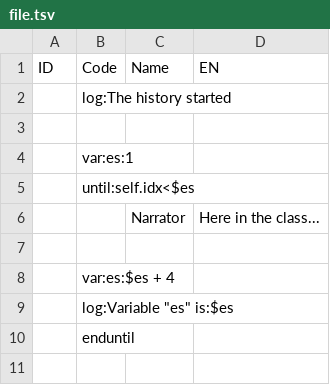
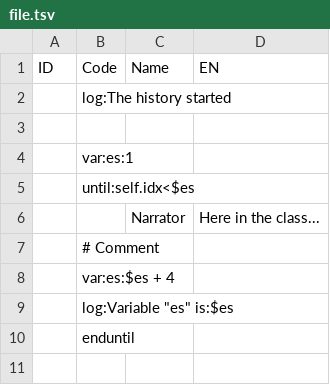
Before and after one commit to agatemosu/tsv-script, a TSV file: file.tsv, drawn as a sheet; only a part is shown.

Commit message:
Permit comments

```diff
--- a/file.tsv
+++ b/file.tsv
@@ -6,3 +6,3 @@ ID	Code	Name	EN
 		Narrator	Here in the class...
-			
+	# Comment		
 	var:es:$es + 4		
```
Also changed, not shown: 1 other file.
